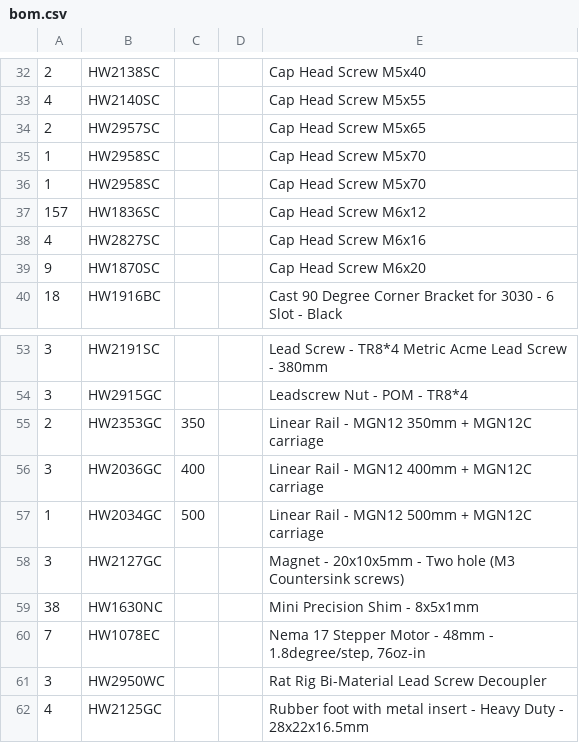
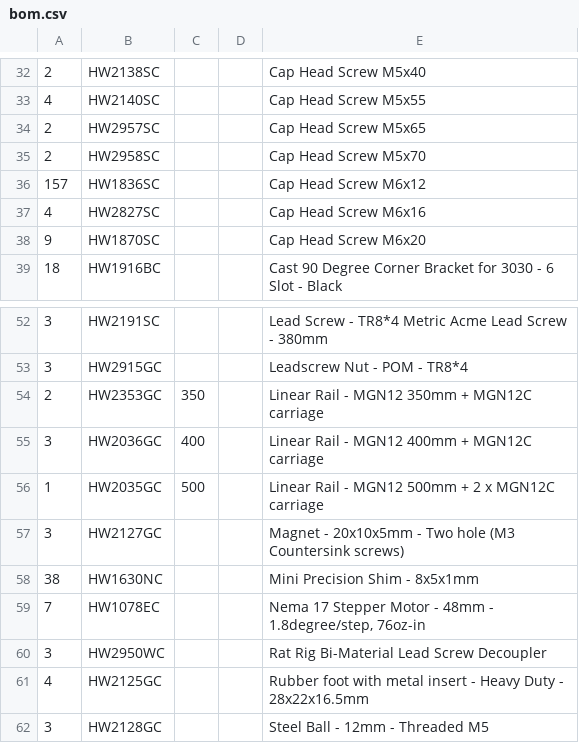
Before and after one commit to Rat-Rig/lab.ratrig.com, a CSV file: docs/src/assets/vc31_idex_wide/bom.csv, drawn as a sheet; only a part is shown, gaps mark what is left out; the shorter side is filled out with more unchanged rows; removed rows and columns are numbered as before the commit, all else as after; the diff names each change by its address in the sheet, - before the commit and + after, or states it on an @@ line.

Commit message:
Fix minor BOM error on both VC3.1 IDEX

```diff
--- a/docs/src/assets/vc31_idex_wide/bom.csv
+++ b/docs/src/assets/vc31_idex_wide/bom.csv
-A35: 1
+A35: 2
-row 36: 1 | HW2958SC |  |  | Cap Head Screw M5x70
-B56: HW2034GC
+B56: HW2035GC
-E56: Linear Rail - MGN12 500mm + MGN12C carriage
+E56: Linear Rail - MGN12 500mm + 2 x MGN12C carriage
```
Also changed, not shown: docs/src/assets/vc31_idex/bom.csv.
